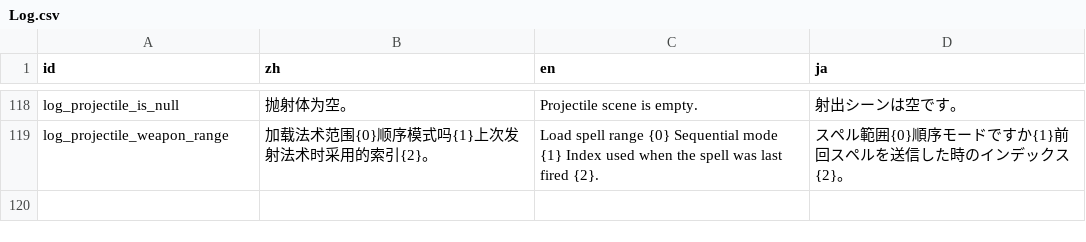
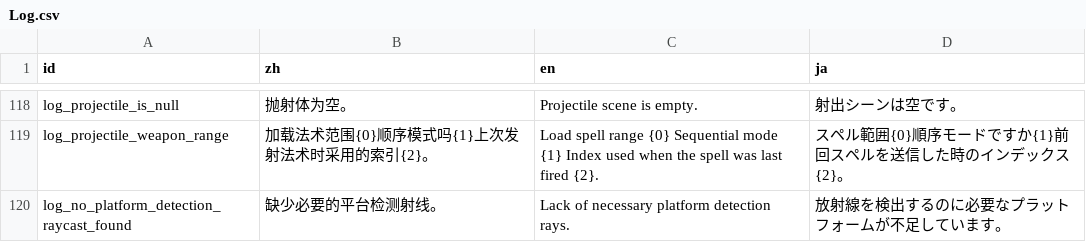
Before and after one commit to Cold-Mint/Traveller, a CSV file: locals/Log.csv, drawn as a sheet; only a part is shown, gaps mark what is left out; the diff names each change by its address in the sheet, - before the commit and + after, or states it on an @@ line.

Commit message:
Players standing on the edge of the platform can also jump down. 玩家站在平台边缘也可以向下跳跃了。

```diff
--- a/locals/Log.csv
+++ b/locals/Log.csv
+row 120: log_no_platform_detection_raycast_found | 缺少必要的平台检测射线。 | Lack of necessary platform detection rays. | 放射線を検出するのに必要なプラットフォームが不足しています。
```
Also changed, not shown: 2 other files.
